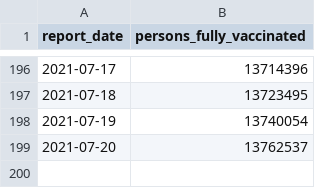
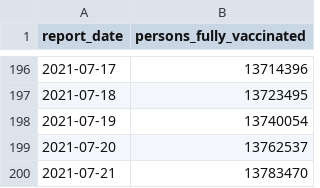
Before and after one commit to cbschicago/IL-COVID-19-vaccine-data, a CSV file: output/idph_fully_vaccinated_total_cumulative_daily.csv, drawn as a sheet; only a part is shown, gaps mark what is left out.

```diff
--- a/output/idph_fully_vaccinated_total_cumulative_daily.csv
+++ b/output/idph_fully_vaccinated_total_cumulative_daily.csv
@@ -199 +199,2 @@ report_date,persons_fully_vaccinated
 2021-07-20,13762537
+2021-07-21,13783470
```
Also changed, not shown: output/chicago_covid_vaccine_data_total_doses_daily.csv, output/chicago_covid_vaccine_data_total_doses_zip_code_current.csv, 22 other files.
